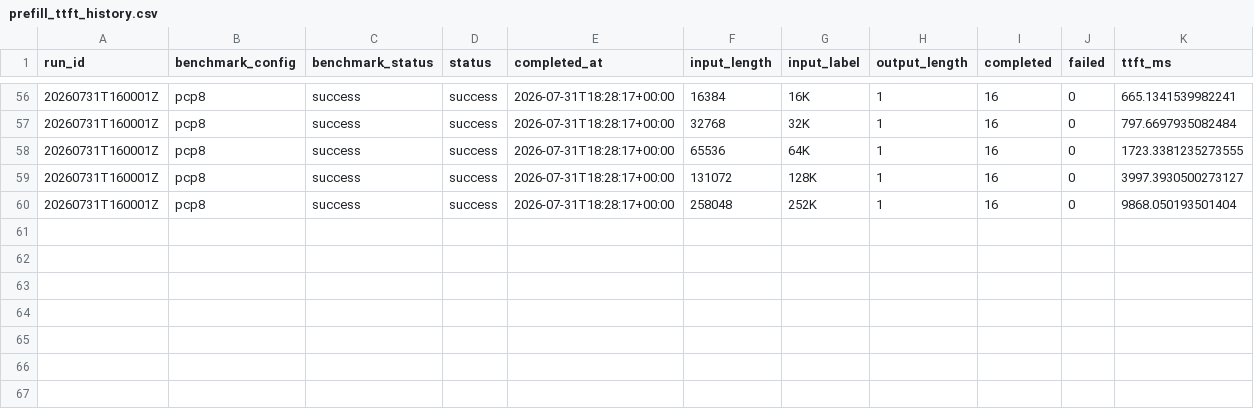
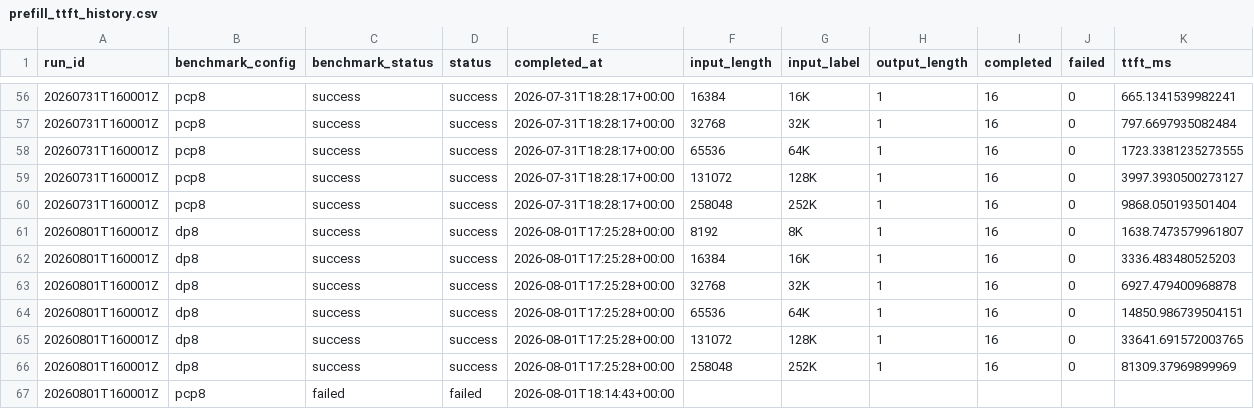
Before and after one commit to aios-tpu-infra/tpu_benchmark_daily, a CSV file: reports/prefill_ttft_history.csv, drawn as a sheet; only a part is shown, gaps mark what is left out; the diff names each change by its address in the sheet, - before the commit and + after, or states it on an @@ line.

Commit message:
Update benchmark report: 20260801T160001Z (DP8 43558.07, PCP8 -1.00 tok/s)

```diff
--- a/reports/prefill_ttft_history.csv
+++ b/reports/prefill_ttft_history.csv
+row 61: 20260801T160001Z | dp8 | success | success | 2026-08-01T17:25:28+00:00 | 8192 | 8K | 1 | 16 | 0 | 1638.7473579961807
+row 62: 20260801T160001Z | dp8 | success | success | 2026-08-01T17:25:28+00:00 | 16384 | 16K | 1 | 16 | 0 | 3336.483480525203
+row 63: 20260801T160001Z | dp8 | success | success | 2026-08-01T17:25:28+00:00 | 32768 | 32K | 1 | 16 | 0 | 6927.479400968878
+row 64: 20260801T160001Z | dp8 | success | success | 2026-08-01T17:25:28+00:00 | 65536 | 64K | 1 | 16 | 0 | 14850.986739504151
+row 65: 20260801T160001Z | dp8 | success | success | 2026-08-01T17:25:28+00:00 | 131072 | 128K | 1 | 16 | 0 | 33641.691572003765
+row 66: 20260801T160001Z | dp8 | success | success | 2026-08-01T17:25:28+00:00 | 258048 | 252K | 1 | 16 | 0 | 81309.37969899969
+row 67: 20260801T160001Z | pcp8 | failed | failed | 2026-08-01T18:14:43+00:00
```
Also changed, not shown: reports/throughput_history.csv, 7 other files.
